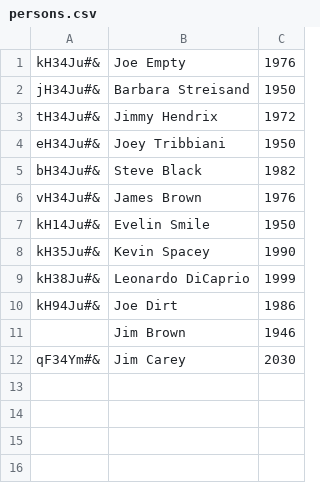
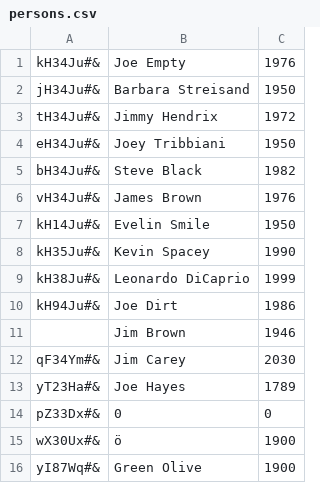
Before and after one commit to Kattkovacs/lightweight-erp-python-kattantak, a CSV file: hr/persons.csv, drawn as a sheet; the diff names each change by its address in the sheet, - before the commit and + after, or states it on an @@ line.

```diff
--- a/hr/persons.csv
+++ b/hr/persons.csv
+row 13: yT23Ha#& | Joe Hayes | 1789
+row 14: pZ33Dx#& | 0 | 0
+row 15: wX30Ux#& | ö | 1900
+row 16: yI87Wq#& | Green Olive | 1900
```
Also changed, not shown: 2 other files.
